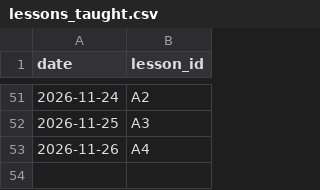
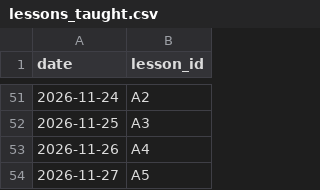
Before and after one commit to mlaiqueai/Tester1, a CSV file: data/lessons_taught.csv, drawn as a sheet; only a part is shown, gaps mark what is left out.

```diff
--- a/data/lessons_taught.csv
+++ b/data/lessons_taught.csv
@@ -53 +53,2 @@ date,lesson_id
 2026-11-26,A4
+2026-11-27,A5
```
